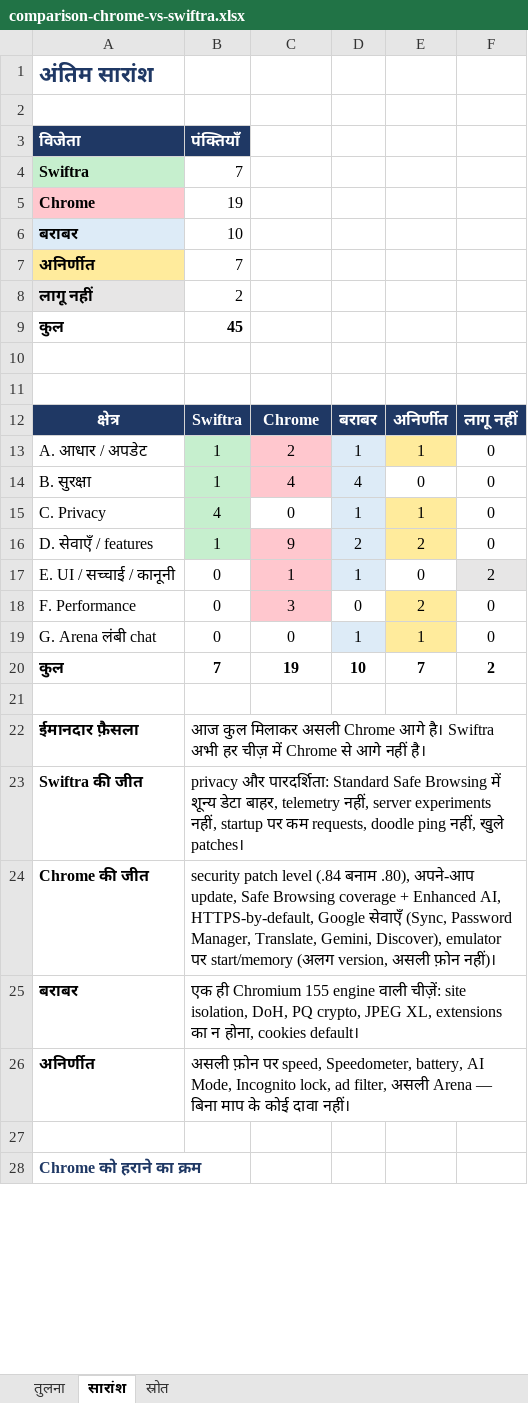
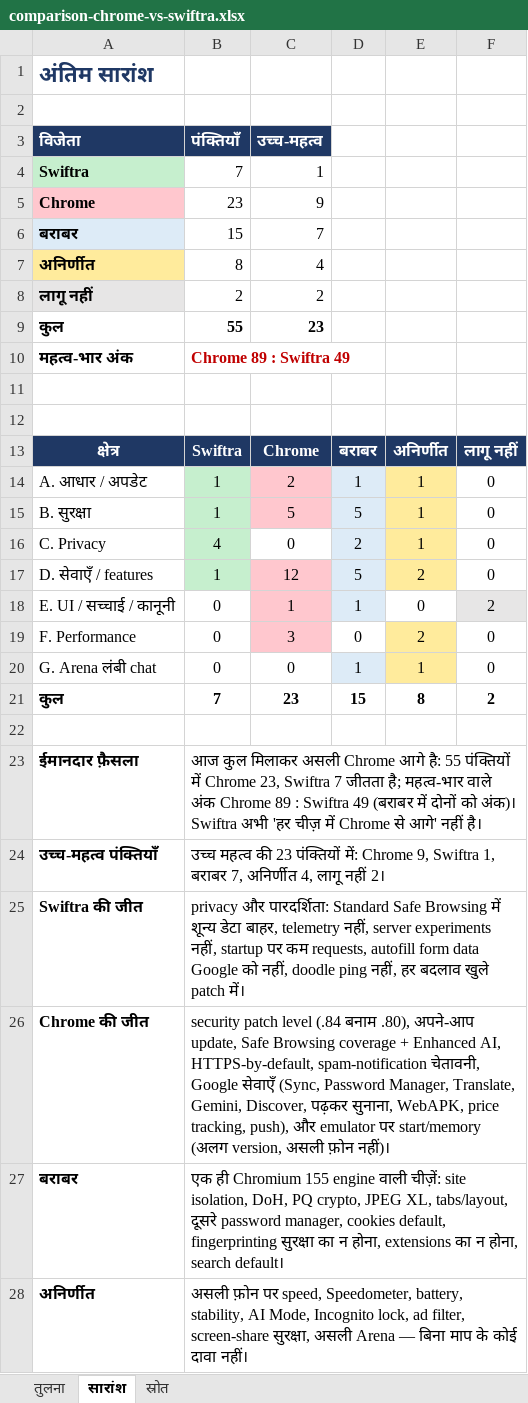
Before and after one commit to deepsilence10161-source/Fast-and-advanced-browser-, an Excel workbook: docs/comparison-chrome-vs-swiftra.xlsx, sheet सारांश, drawn as a sheet; only a part is shown; the shorter side is filled out with more unchanged rows; values as stored, in another font and other column widths than the file's, no borders; charts and pictures not drawn; removed rows and columns are numbered as before the commit, all else as after; the diff covers the shown part only; the diff names each change by its address in the sheet, - before the commit and + after, or states it on an @@ line.

Commit message:
comparison v3: 55 rows x 14 cols, importance weights, weighted score, HTML chart with winner filters, 21 sources

```diff
--- a/docs/comparison-chrome-vs-swiftra.xlsx (sheet सारांश)
+++ b/docs/comparison-chrome-vs-swiftra.xlsx (sheet सारांश)
-C3: (empty)
+C3: उच्च-महत्व
-C3 fill: none
+C3 fill: #1F3864
-C4 (उच्च-महत्व): (empty)
+C4 (उच्च-महत्व): 1
-row 5: Chrome | 19
-row 6: बराबर | 10
-row 7: अनिर्णीत | 7
+row 5: Chrome | 23 | 9
+row 6: बराबर | 15 | 7
+row 7: अनिर्णीत | 8 | 4
-C8 (उच्च-महत्व): (empty)
+C8 (उच्च-महत्व): 2
+row 9: कुल | 55 | 23
@@ column A (विजेता) renumbered from row 10 down @@
-B10 (पंक्तियाँ): 45
+B10 (पंक्तियाँ): Chrome 89 : Swiftra 49
-B10 text colour: black
+B10 text colour: #C00000
-C15 (उच्च-महत्व): 4
+C15 (उच्च-महत्व): 5
-D15: 4
+D15: 5
-E15: 0
+E15: 1
-E15 fill: none
+E15 fill: #FFEB9C
-D16: 1
+D16: 2
-C17 (उच्च-महत्व): 9
+C17 (उच्च-महत्व): 12
-D17: 2
+D17: 5
-C21 (उच्च-महत्व): 19
+C21 (उच्च-महत्व): 23
-D21: 10
+D21: 15
-E21: 7
+E21: 8
-B23 (पंक्तियाँ): …Chrome आगे है। Swiftra अभी हर चीज़ में Chrome से आगे नहीं है।
+B23 (पंक्तियाँ): …Chrome आगे है: 55 पंक्तियों में Chrome 23, Swiftra 7 जीतता है; महत्व-भार वाले अंक Chrome 89 : Swiftra 49 (बराबर में दोनों को अंक)। Swiftra अभी 'हर चीज़ में Chrome से आगे' नहीं है।
-B24 (पंक्तियाँ): privacy और पारदर्शिता: Standard Safe Browsing में शून्य डेटा बाहर, telemetry नहीं, server experiments नहीं, startup पर कम requests, doodle ping नहीं, खुले patches।
+B24 (पंक्तियाँ): उच्च महत्व की 23 पंक्तियों में: Chrome 9, Swiftra 1, बराबर 7, अनिर्णीत 4, लागू नहीं 2।
-B25 (पंक्तियाँ): security patch level (.84 बनाम .80), अपने-आप update, Safe Browsing coverage + Enhanced AI, HTTPS-by-default, Google सेवाएँ (Sync, Password Manager, Translate, Gemini, Discover), emulator पर start/memory (अलग version, असली फ़ोन नहीं)।
+B25 (पंक्तियाँ): privacy और पारदर्शिता: Standard Safe Browsing में शून्य डेटा बाहर, telemetry नहीं, server experiments नहीं, startup पर कम requests, autofill form data Google को नहीं, doodle ping नहीं, हर बदलाव खुले patch में।
-B26 (पंक्तियाँ): एक ही Chromium 155 engine वाली चीज़ें: site isolation, DoH, PQ crypto, JPEG XL, extensions का न होना, cookies default।
+B26 (पंक्तियाँ): security patch level (.84 बनाम .80), अपने-आप update, Safe Browsing coverage + Enhanced AI, HTTPS-by-default, spam-notification चेतावनी, Google सेवाएँ (Sync, Password Manager, Translate, Gemini, Discover, पढ़कर सुनाना, WebAPK, price tracking, push), और emulator पर start/memory (अलग version, असली फ़ोन नहीं)।
-B27 (पंक्तियाँ): असली फ़ोन पर speed, Speedometer, battery, AI Mode, Incognito lock, ad filter, असली Arena — बिना माप के कोई दावा नहीं।
+B27 (पंक्तियाँ): एक ही Chromium 155 engine वाली चीज़ें: site isolation, DoH, PQ crypto, JPEG XL, tabs/layout, दूसरे password manager, cookies default, fingerprinting सुरक्षा का न होना, extensions का न होना, search default।
+row 28: अनिर्णीत | असली फ़ोन पर speed, Speedometer, battery, stability, AI Mode, Incognito lock, ad filter, screen-share सुरक्षा, असली Arena — बिना माप के कोई दावा नहीं।
```
Also changed, not shown: 6 added rows, 1 removed row, 13 edited cells and cell formats elsewhere in this sheet, sheet तुलना, sheet स्रोत, charts or pictures, 4 other files.
